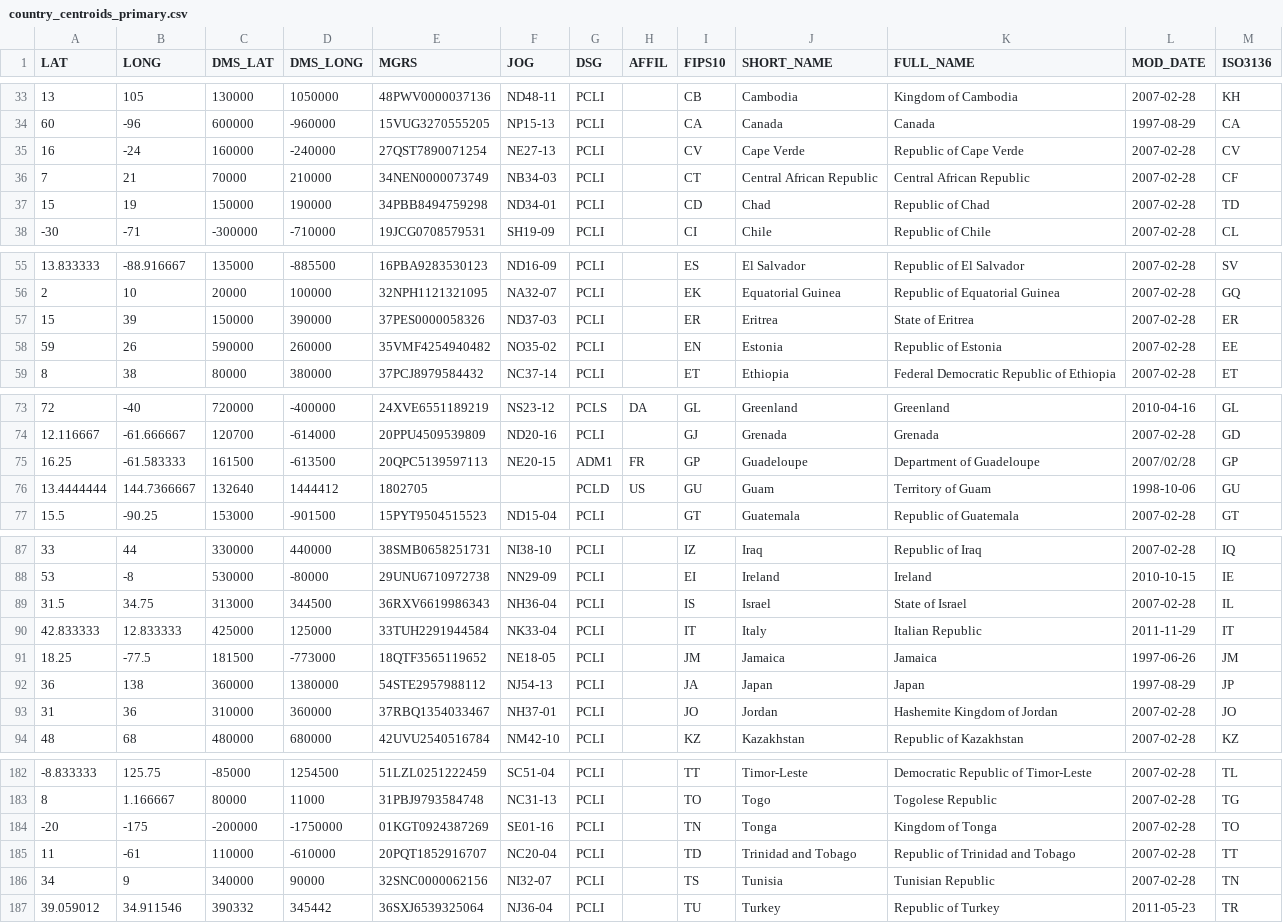
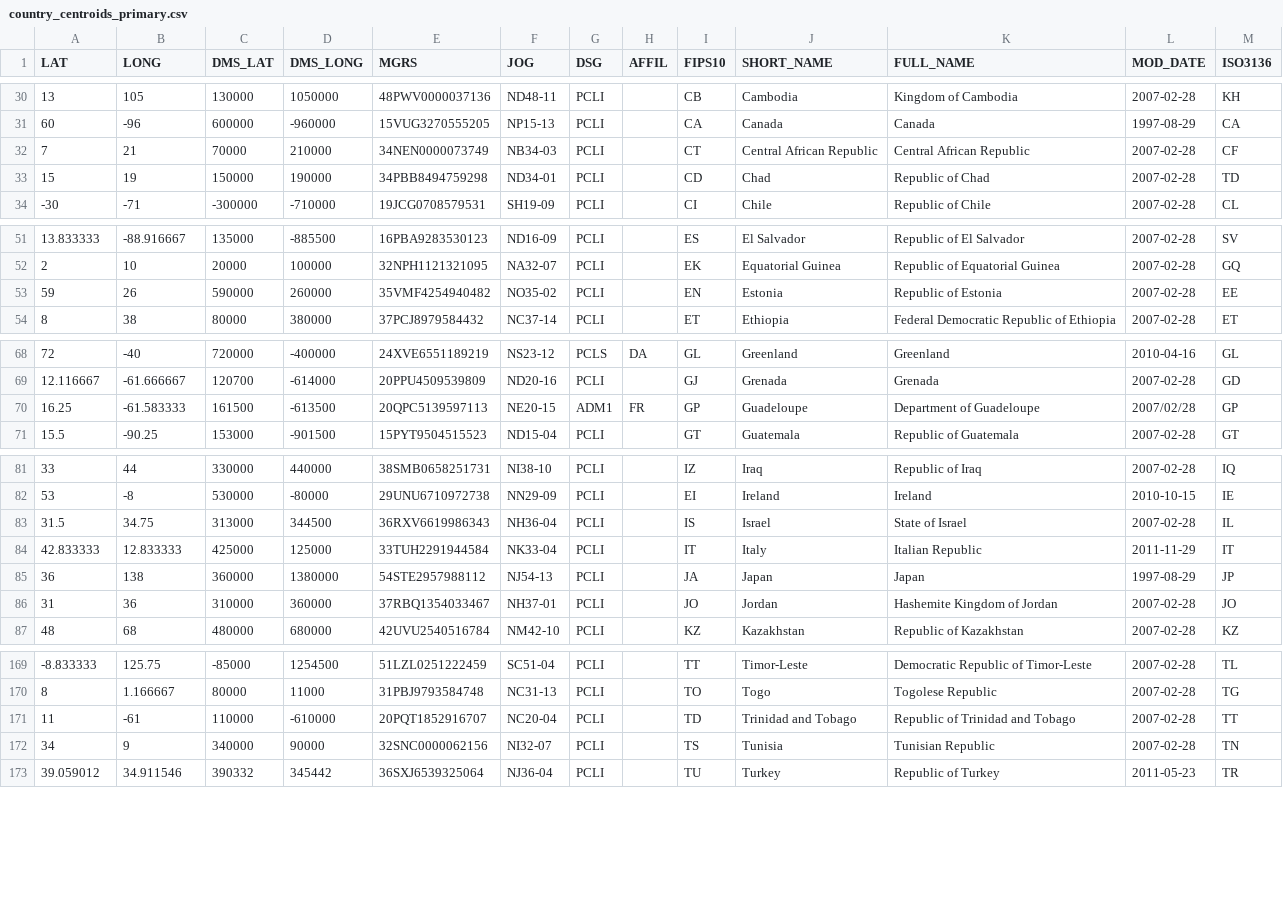
Before and after one commit to hrbrmstr/pewpew, a CSV file: country_centroids_primary.csv, drawn as a sheet; only a part is shown, gaps mark what is left out; the diff covers the shown part only; the diff names each change by its address in the sheet, - before the commit and + after, or states it on an @@ line.

```diff
--- a/country_centroids_primary.csv
+++ b/country_centroids_primary.csv
-row 35: 16 | -24 | 160000 | -240000 | 27QST7890071254 | NE27-13 | PCLI |  | CV | Cape Verde | Republic of Cape Verde | 2007-02-28 | CV
-row 57: 15 | 39 | 150000 | 390000 | 37PES0000058326 | ND37-03 | PCLI |  | ER | Eritrea | State of Eritrea | 2007-02-28 | ER
-row 76: 13.4444444 | 144.7366667 | 132640 | 1444412 | 1802705 |  | PCLD | US | GU | Guam | Territory of Guam | 1998-10-06 | GU
-row 91: 18.25 | -77.5 | 181500 | -773000 | 18QTF3565119652 | NE18-05 | PCLI |  | JM | Jamaica | Jamaica | 1997-06-26 | JM
-row 184: -20 | -175 | -200000 | -1750000 | 01KGT0924387269 | SE01-16 | PCLI |  | TN | Tonga | Kingdom of Tonga | 2007-02-28 | TO
```
Also changed, not shown: 9 removed rows elsewhere in this file, 1 other file.
